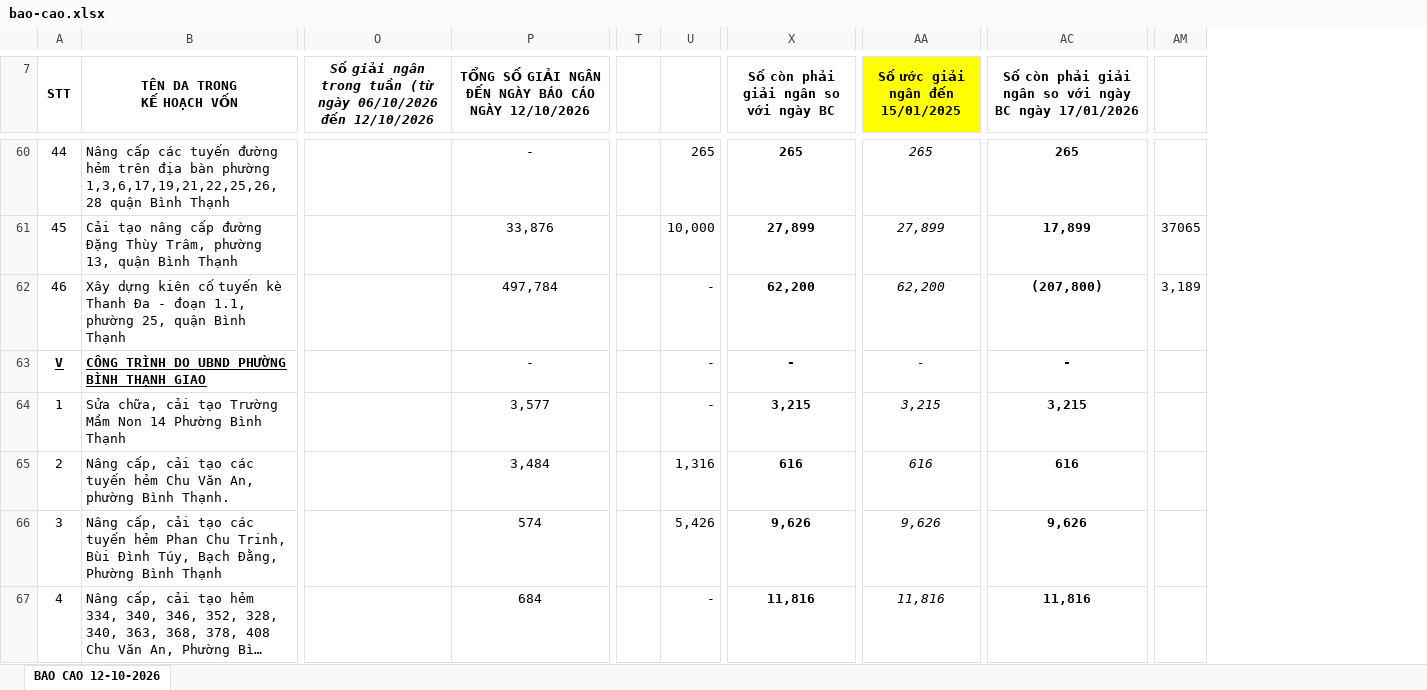
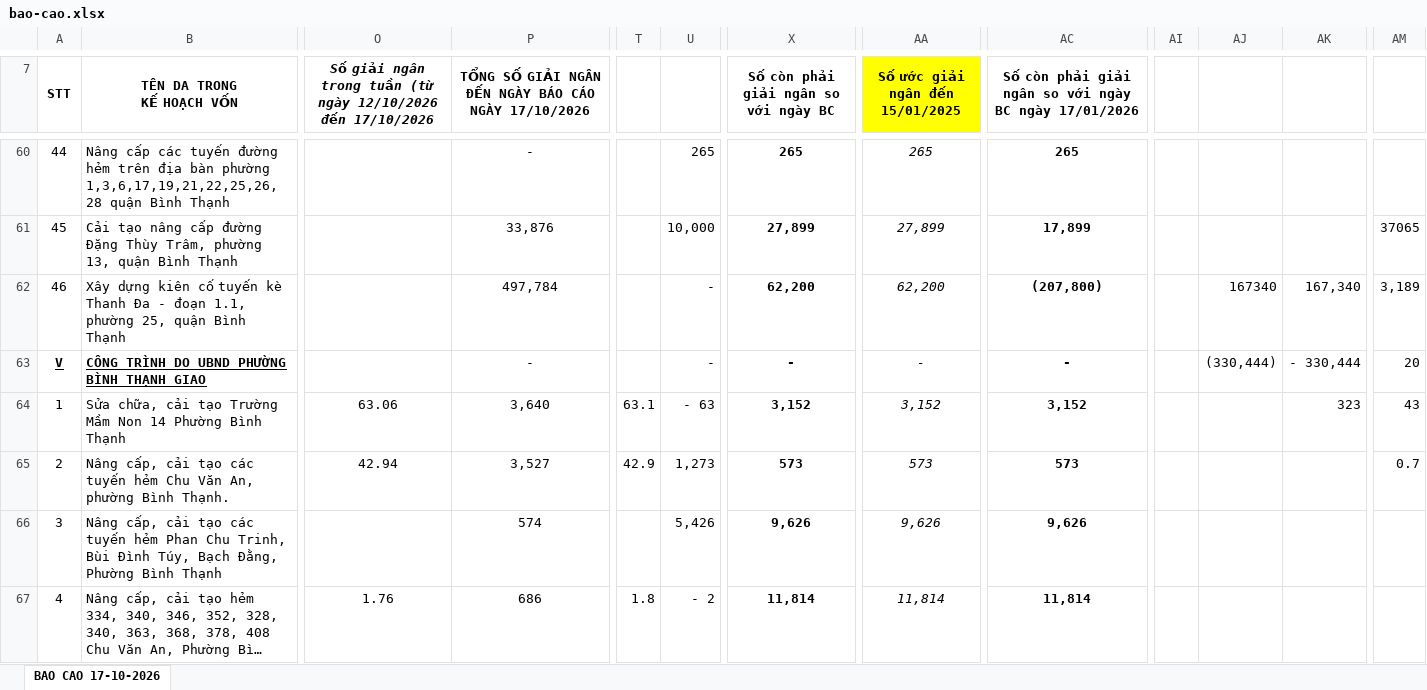
Before and after one commit to UonlyLiv3own/Report-BQLDA, an Excel workbook: report/bao-cao.xlsx, sheet BAO CAO 17-10-2026, drawn as a sheet; only a part is shown, gaps mark what is left out; long unchanged cells end in …; values as stored, in another font and other column widths than the file's, no borders; removed rows and columns are numbered as before the commit, all else as after; ↵ is a line break in a cell; the diff covers the shown part only; the diff names each change by its address in the sheet, - before the commit and + after, or states it on an @@ line.

```diff
--- a/report/bao-cao.xlsx (sheet BAO CAO 17-10-2026)
+++ b/report/bao-cao.xlsx (sheet BAO CAO 17-10-2026)
-sheet tab: BAO CAO 12-10-2026
+sheet tab: BAO CAO 17-10-2026
-column O, row 7: Số giải ngân ↵ trong tuần (từ ngày 06/10/2026 đến 12/10/2026
+column O, row 7: Số giải ngân ↵ trong tuần (từ ngày 12/10/2026 đến 17/10/2026; rows 64-67: 63.06 | 42.94 |  | 1.76
@@ column AI unhidden, empty @@
@@ column AJ unhidden, rows 62-63: 167340 | (330,444) @@
@@ column AK unhidden, rows 62-64: 167,340 | - 330,444 | 323 @@
-P7: …CÁO NGÀY 12/10/2026
+P7: …CÁO NGÀY 17/10/2026
-AM63: (empty)
+AM63: 20
-P64: 3,577
+P64: 3,640
-T64: (empty)
+T64: 63.1
-U64: -
+U64: - 63
-X64: 3,215
+X64: 3,152
-AA64 (Số ước giải ngân đến 15/01/2025): 3,215
+AA64 (Số ước giải ngân đến 15/01/2025): 3,152
-AC64: 3,215
+AC64: 3,152
-AM64: (empty)
+AM64: 43
-P65: 3,484
+P65: 3,527
-T65: (empty)
+T65: 42.9
-U65: 1,316
+U65: 1,273
-X65: 616
+X65: 573
-AA65 (Số ước giải ngân đến 15/01/2025): 616
+AA65 (Số ước giải ngân đến 15/01/2025): 573
-AC65: 616
+AC65: 573
-AM65: (empty)
+AM65: 0.7
-P67: 684
+P67: 686
-T67: (empty)
+T67: 1.8
-U67: -
+U67: - 2
-X67: 11,816
+X67: 11,814
-AA67 (Số ước giải ngân đến 15/01/2025): 11,816
+AA67 (Số ước giải ngân đến 15/01/2025): 11,814
-AC67: 11,816
+AC67: 11,814
```
Also changed, not shown: 4 removed rows, 47 edited cells, cell formats and row numbers in column A elsewhere in this sheet, hidden cells, 5 other files.
